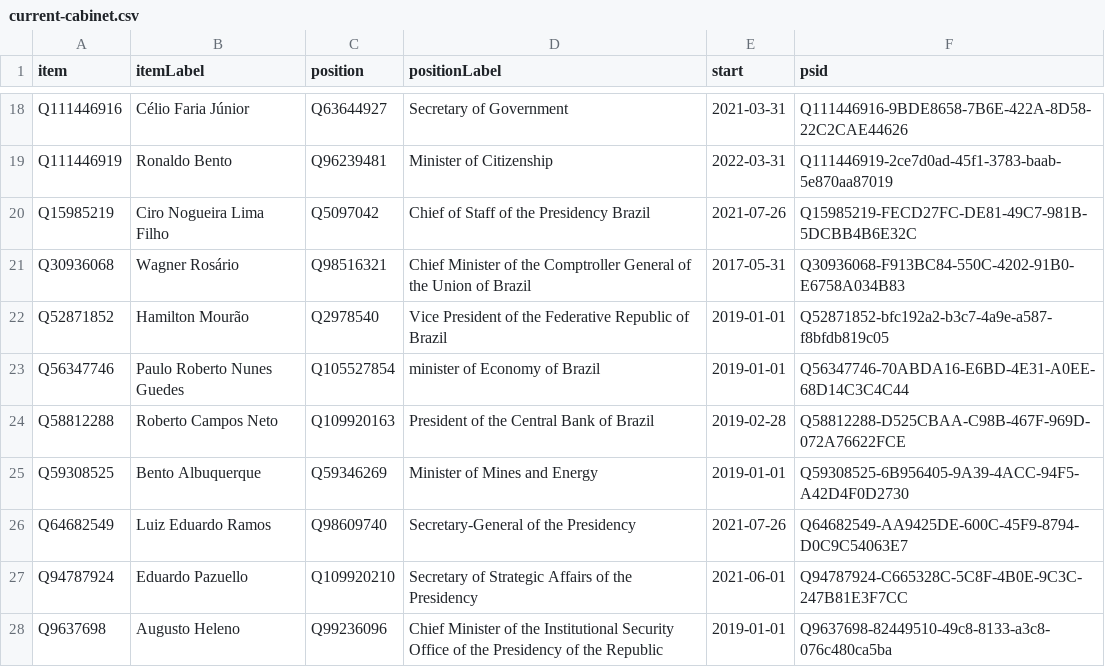
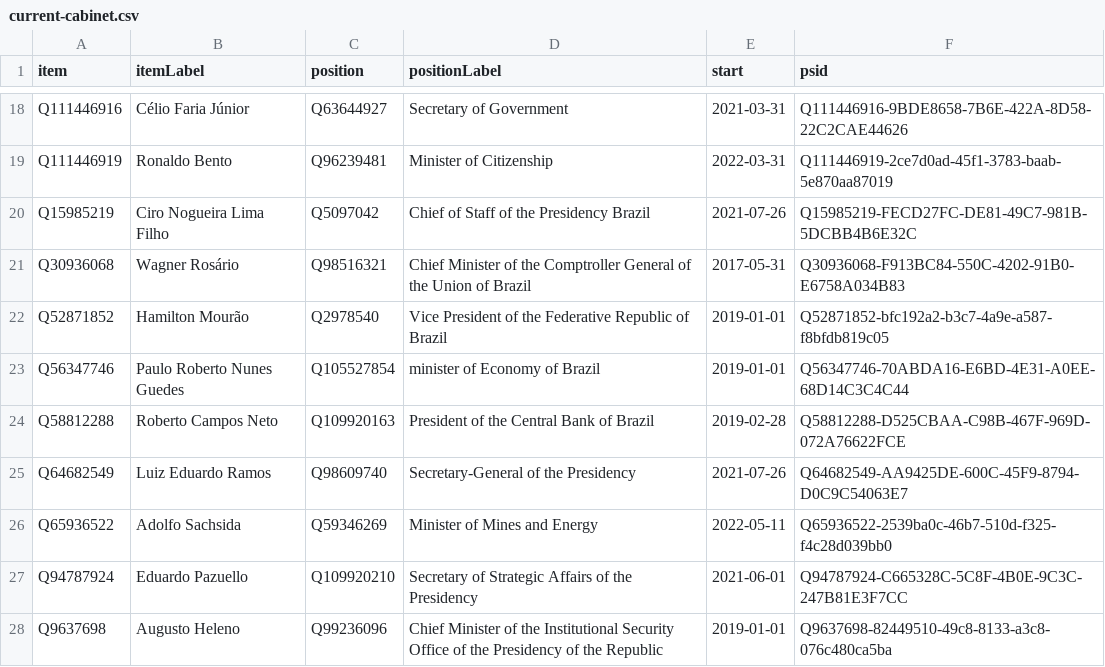
Before and after one commit to every-politician-scrapers/brazil-ministers, a CSV file: wikidata/results/current-cabinet.csv, drawn as a sheet; only a part is shown, gaps mark what is left out.

Commit message:
Run SPARQL queries

```diff
--- a/wikidata/results/current-cabinet.csv
+++ b/wikidata/results/current-cabinet.csv
@@ -24,4 +24,4 @@ Q56347746,Paulo Roberto Nunes Guedes,Q105527854,minister of Economy of Brazil,20
 Q58812288,Roberto Campos Neto,Q109920163,President of the Central Bank of Brazil,2019-02-28,Q58812288-D525CBAA-C98B-467F-969D-072A76622FCE
-Q59308525,Bento Albuquerque,Q59346269,Minister of Mines and Energy,2019-01-01,Q59308525-6B956405-9A39-4ACC-94F5-A42D4F0D2730
 Q64682549,Luiz Eduardo Ramos,Q98609740,Secretary-General of the Presidency,2021-07-26,Q64682549-AA9425DE-600C-45F9-8794-D0C9C54063E7
+Q65936522,Adolfo Sachsida,Q59346269,Minister of Mines and Energy,2022-05-11,Q65936522-2539ba0c-46b7-510d-f325-f4c28d039bb0
 Q94787924,Eduardo Pazuello,Q109920210,Secretary of Strategic Affairs of the Presidency,2021-06-01,Q94787924-C665328C-5C8F-4B0E-9C3C-247B81E3F7CC
```
